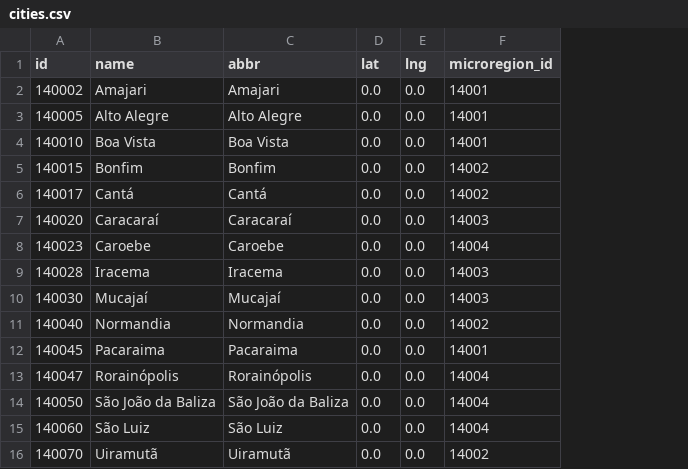
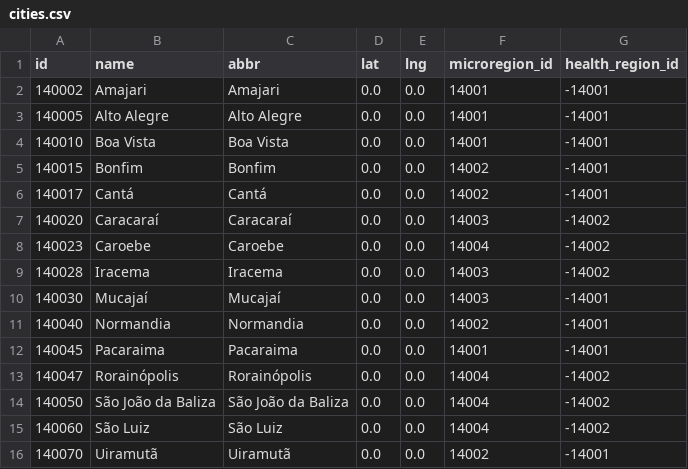
Before and after one commit to pydemic/asis, a CSV file: priv/data/geo/cities.csv, drawn as a sheet; the diff names each change by its address in the sheet, - before the commit and + after, or states it on an @@ line.

```diff
--- a/priv/data/geo/cities.csv
+++ b/priv/data/geo/cities.csv
+column G (health_region_id), rows 2-16: -14001 | -14001 | -14001 | -14001 | -14001 | -14002 | -14002 | -14002 | -14001 | -14001 | -14001 | -14002 | -14002 | -14002 | -14001
```
Also changed, not shown: 22 other files.
